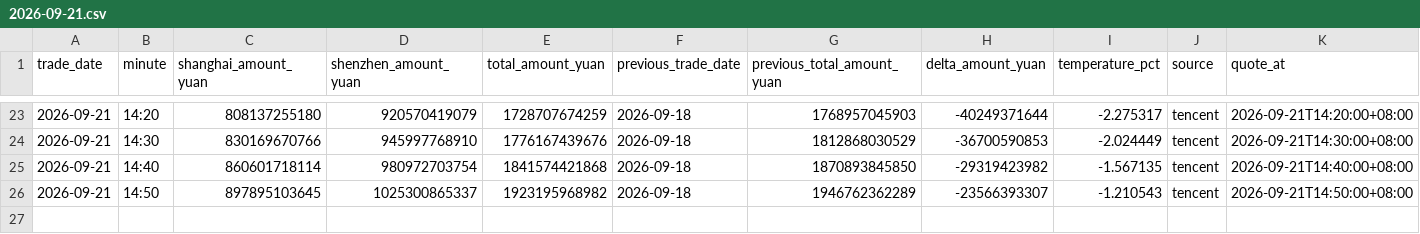
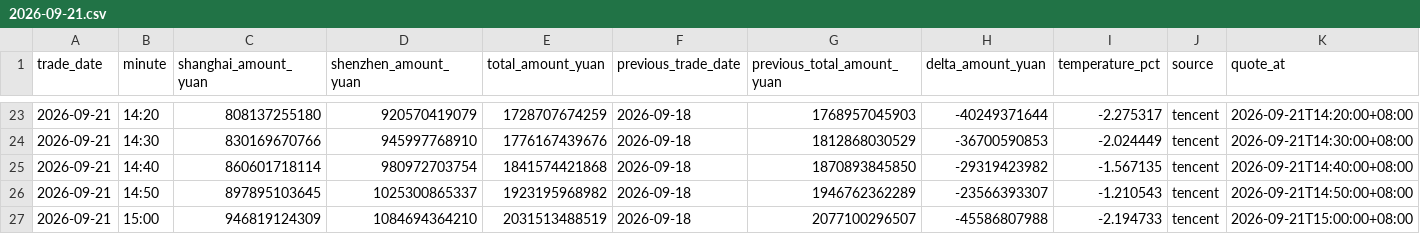
Before and after one commit to huyuyua/myfirstproject, a CSV file: docs/history/2026/2026-09-21.csv, drawn as a sheet; only a part is shown, gaps mark what is left out; the diff names each change by its address in the sheet, - before the commit and + after, or states it on an @@ line.

```diff
--- a/docs/history/2026/2026-09-21.csv
+++ b/docs/history/2026/2026-09-21.csv
+row 27: 2026-09-21 | 15:00 | 946819124309 | 1084694364210 | 2031513488519 | 2026-09-18 | 2077100296507 | -45586807988 | -2.194733 | tencent | 2026-09-21T15:00:00+08:00
```
Also changed, not shown: 4 other files.
